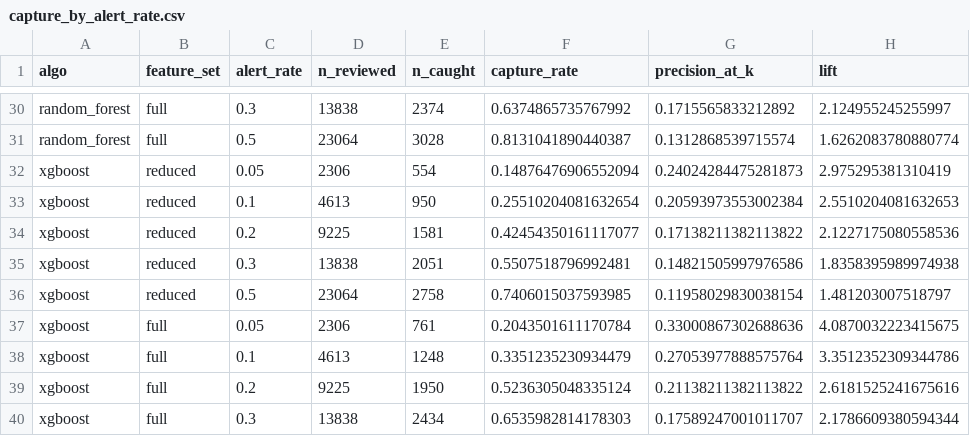
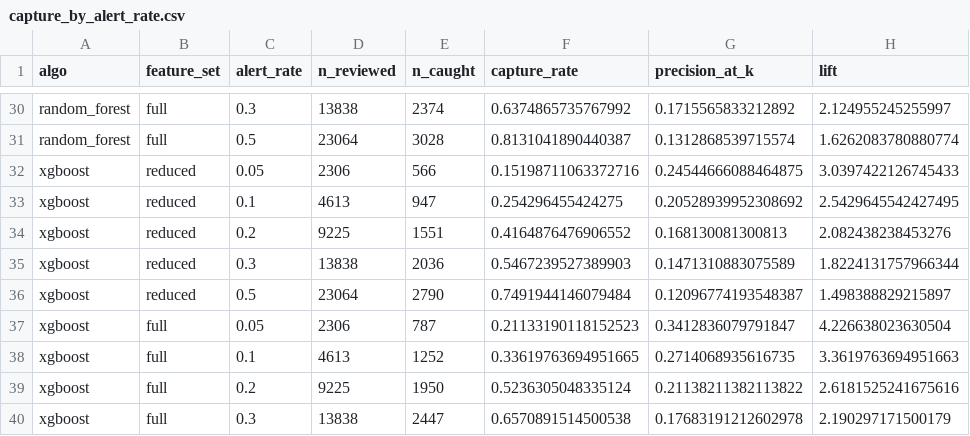
Before and after one commit to Nhut-dz/Household-Finance-AI, a CSV file: ML_Training/src/training/runs/ml02_evaluation/capture_by_alert_rate.csv, drawn as a sheet; only a part is shown, gaps mark what is left out; the diff covers the shown part only.

```diff
--- a/ML_Training/src/training/runs/ml02_evaluation/capture_by_alert_rate.csv
+++ b/ML_Training/src/training/runs/ml02_evaluation/capture_by_alert_rate.csv
@@ -31,10 +31,10 @@ random_forest,full,0.3,13838,2374,0.6374865735767992,0.1715565833212892,2.124955
 random_forest,full,0.5,23064,3028,0.8131041890440387,0.1312868539715574,1.6262083780880774
-xgboost,reduced,0.05,2306,554,0.14876476906552094,0.24024284475281873,2.975295381310419
-xgboost,reduced,0.1,4613,950,0.25510204081632654,0.20593973553002384,2.5510204081632653
-xgboost,reduced,0.2,9225,1581,0.42454350161117077,0.17138211382113822,2.1227175080558536
-xgboost,reduced,0.3,13838,2051,0.5507518796992481,0.14821505997976586,1.8358395989974938
-xgboost,reduced,0.5,23064,2758,0.7406015037593985,0.11958029830038154,1.481203007518797
-xgboost,full,0.05,2306,761,0.2043501611170784,0.33000867302688636,4.0870032223415675
-xgboost,full,0.1,4613,1248,0.3351235230934479,0.27053977888575764,3.3512352309344786
+xgboost,reduced,0.05,2306,566,0.15198711063372716,0.24544666088464875,3.0397422126745433
+xgboost,reduced,0.1,4613,947,0.254296455424275,0.20528939952308692,2.5429645542427495
+xgboost,reduced,0.2,9225,1551,0.4164876476906552,0.168130081300813,2.082438238453276
+xgboost,reduced,0.3,13838,2036,0.5467239527389903,0.1471310883075589,1.8224131757966344
+xgboost,reduced,0.5,23064,2790,0.7491944146079484,0.12096774193548387,1.498388829215897
+xgboost,full,0.05,2306,787,0.21133190118152523,0.3412836079791847,4.226638023630504
+xgboost,full,0.1,4613,1252,0.33619763694951665,0.2714068935616735,3.3619763694951663
 xgboost,full,0.2,9225,1950,0.5236305048335124,0.21138211382113822,2.6181525241675616
-xgboost,full,0.3,13838,2434,0.6535982814178303,0.17589247001011707,2.1786609380594344
+xgboost,full,0.3,13838,2447,0.6570891514500538,0.17683191212602978,2.190297171500179
```
Also changed, not shown: 4 edited cells elsewhere in this file, ML_Training/src/training/runs/feature_importance.csv, ML_Training/src/training/runs/feature_importance_pivot.csv, 44 other files.
